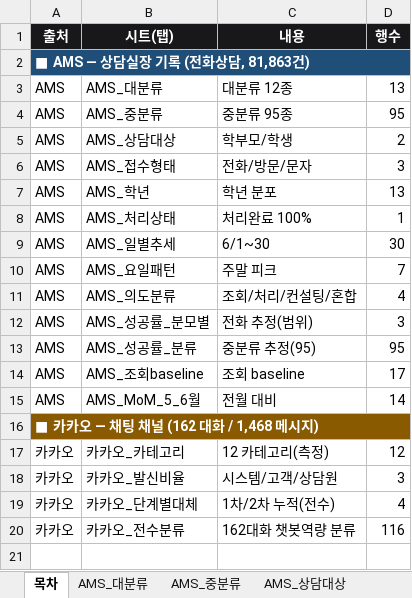
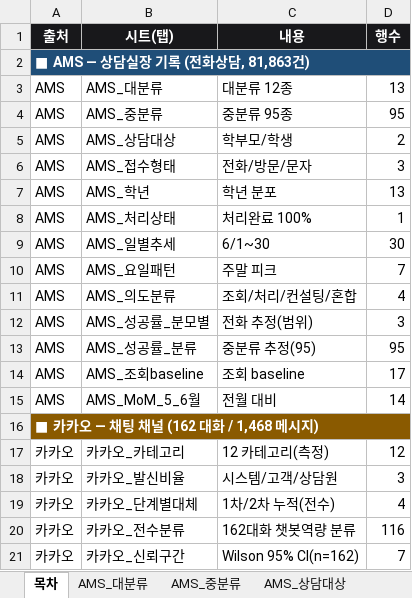
Before and after one commit to layr8x/Wiki, an Excel workbook: analysis/myclass-chatbot/data/202606_마이클래스-챗봇_로우데이터.xlsx, sheet 목차, drawn as a sheet; values as stored, in another font and other column widths than the file's, no borders; the diff names each change by its address in the sheet, - before the commit and + after, or states it on an @@ line.

```diff
--- a/analysis/myclass-chatbot/data/202606_마이클래스-챗봇_로우데이터.xlsx (sheet 목차)
+++ b/analysis/myclass-chatbot/data/202606_마이클래스-챗봇_로우데이터.xlsx (sheet 목차)
+row 21: 카카오 | 카카오_신뢰구간 | Wilson 95% CI(n=162) | 7
```
Also changed, not shown: other sheet tabs, 6 other files.
